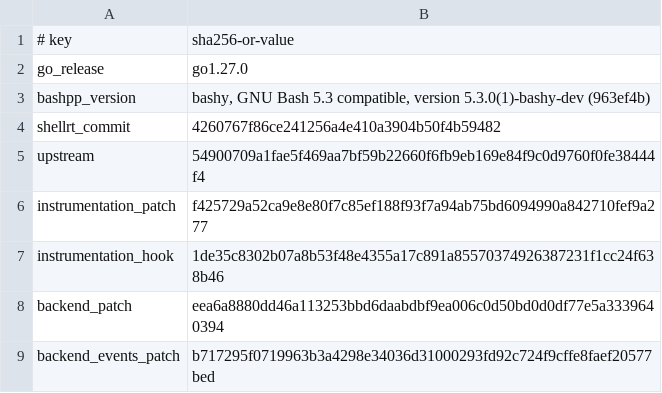
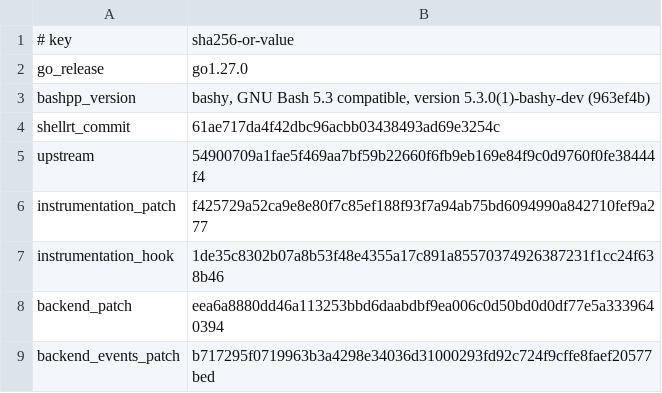
Before and after one commit to qiangli/bashpp-tests, a TSV file: tools/upstream-harness/backend-pin.tsv, drawn as a sheet; only a part is shown.

Commit message:
pins: shell runtime 61ae717d (S153 candidate 3: evaluator pass 2 + call-path performance); leaf 1c/1d input = the full 136 run-0 roots (the required twice-on-one-candidate runs)
Sprint: #153
Story: S153.0
Story-ID: 98a5b9a3fc8a

```diff
--- a/tools/upstream-harness/backend-pin.tsv
+++ b/tools/upstream-harness/backend-pin.tsv
@@ -3,3 +3,3 @@ go_release	go1.27.0
 bashpp_version	bashy, GNU Bash 5.3 compatible, version 5.3.0(1)-bashy-dev (963ef4b)
-shellrt_commit	4260767f86ce241256a4e410a3904b50f4b59482
+shellrt_commit	61ae717da4f42dbc96acbb03438493ad69e3254c
 upstream	54900709a1fae5f469aa7bf59b22660f6fb9eb169e84f9c0d9760f0fe38444f4
```
